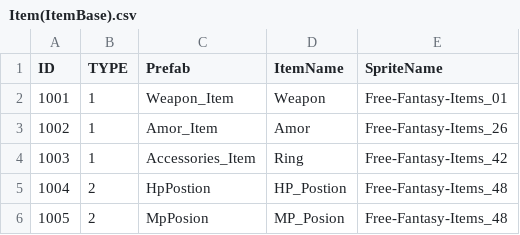
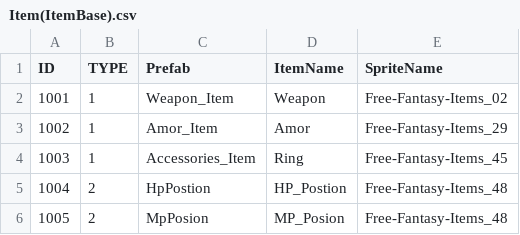
Before and after one commit to Yoon0511/UnityGame, a CSV file: Project_C/Document/Item(ItemBase).csv, drawn as a sheet.

Commit message:
ItemTable 완성,QuestTable 완성,DataMgr 추가,Quest 및 QuestNPC 개선
DataMgr 추가
- 각 Table을 관리하는 Mgr Class
- TableItem,TableQuest를 선언 및 초기화하고 Init함수를 통해 csv파일에서 table 데이터를 불러온다.
- GetItem()과 GetQuest()함수를 통해서 id값에 맞는 아이템과 퀘스트를 생성하여 Table에 있는 id와 매칭시켜서 id값에 알맞은 정보들을 할당한다.

ItemTable 완성
- 필요한 아이템의 Id값을 이용해 아이템 생성 구현

QuestTable 완성
- QuestBase,HuntingQuest,NPCMeetingQuest csv 파일을 불러온다.
- Quest에서 사용되는 대사는 QuestBase Class에서 Conversation이 가지고 있게 추가
- QuestBase csv파일에서 Conversation을 수정하여 퀘스트 대사 수정 가능
- QuestBase csv파일에서 Conversation은 (-)기호를 이용하여 대사를 구분한다.
- Ex) 1.번째대사 - 2.번째대사 - 3.번째대사 - 4.마지막대사

Quest 및 QuestNPC 개선
- 해당 퀘스트에 맞는 대사가 퀘스트가 가지고 있게 변경
- 퀘스트 대사는 QuestBase csv파일에서 수정 가능
- QuestNPC는 가지고 있는 Quest의 대사를 사용하여 NPC_DialogueWindow를 통해 알맞은 퀘스트 대사를 이용해 Player와 대화

```diff
--- a/Project_C/Document/Item(ItemBase).csv
+++ b/Project_C/Document/Item(ItemBase).csv
@@ -1,5 +1,5 @@
 ID,TYPE,Prefab,ItemName,SpriteName
-1001,1,Weapon_Item,Weapon,Free-Fantasy-Items_01
-1002,1,Amor_Item,Amor,Free-Fantasy-Items_26
-1003,1,Accessories_Item,Ring,Free-Fantasy-Items_42
+1001,1,Weapon_Item,Weapon,Free-Fantasy-Items_02
+1002,1,Amor_Item,Amor,Free-Fantasy-Items_29
+1003,1,Accessories_Item,Ring,Free-Fantasy-Items_45
 1004,2,HpPostion,HP_Postion,Free-Fantasy-Items_48
```
Also changed, not shown: 54 other files.
